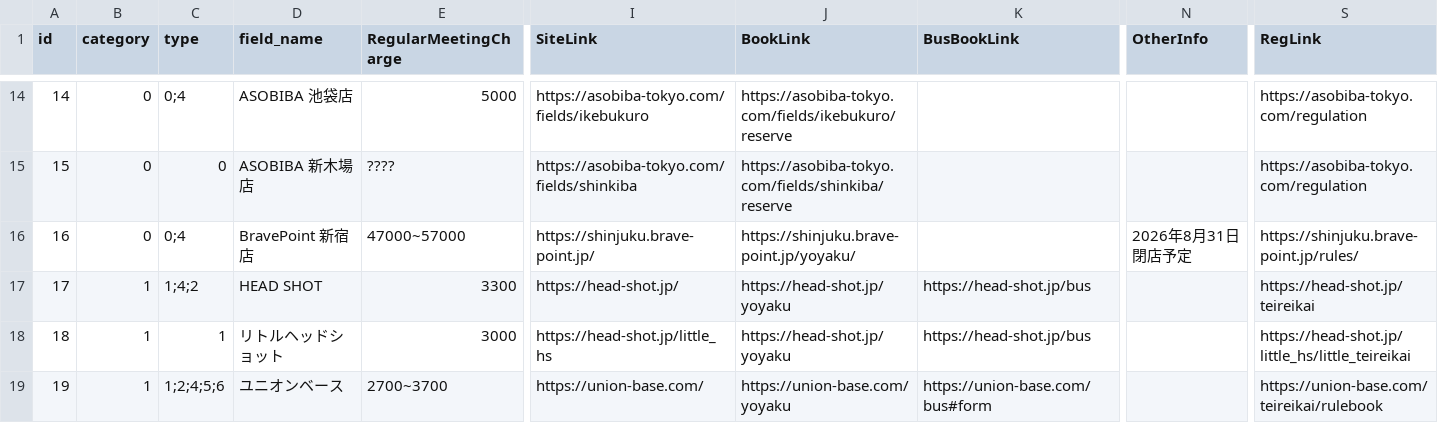
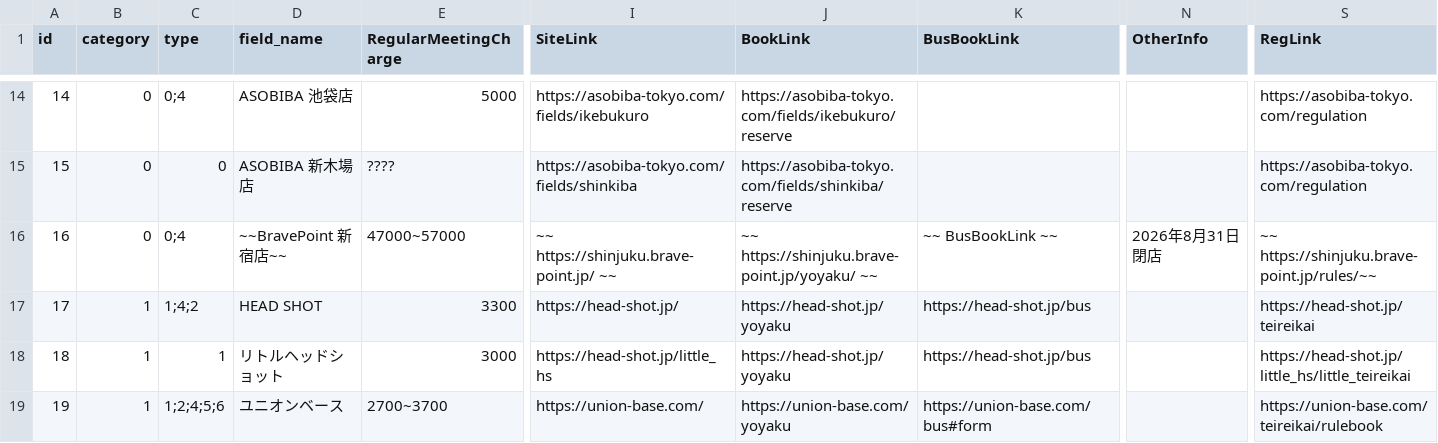
Before and after one commit to yoshi615/AirsoftFieldMap, a CSV file: FieldList.csv, drawn as a sheet; only a part is shown, gaps mark what is left out; the diff covers the shown part only; the diff names each change by its address in the sheet, - before the commit and + after, or states it on an @@ line.

```diff
--- a/FieldList.csv
+++ b/FieldList.csv
-D16 (field_name): BravePoint 新宿店
+D16 (field_name): ~~BravePoint 新宿店~~
-I16 (SiteLink): https://shinjuku.brave-point.jp/
+I16 (SiteLink): ~~ https://shinjuku.brave-point.jp/ ~~
-J16 (BookLink): https://shinjuku.brave-point.jp/yoyaku/
+J16 (BookLink): ~~ https://shinjuku.brave-point.jp/yoyaku/ ~~
-K16 (BusBookLink): (empty)
+K16 (BusBookLink): ~~ BusBookLink ~~
-N16 (OtherInfo): 2026年8月31日閉店予定
+N16 (OtherInfo): 2026年8月31日閉店
-S16 (RegLink): https://shinjuku.brave-point.jp/rules/
+S16 (RegLink): ~~ https://shinjuku.brave-point.jp/rules/~~
```
Also changed, not shown: 11 edited cells elsewhere in this file, 4 other files.
